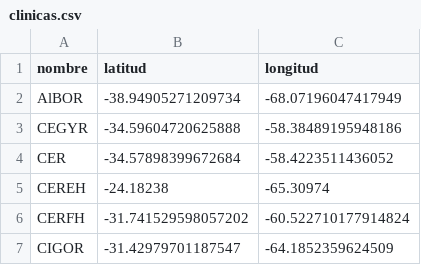
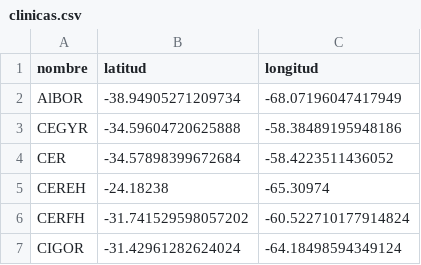
Before and after one commit to adrianparedes477/Archivo, a CSV file: clinicas.csv, drawn as a sheet.

Commit message:
Update clinicas.csv

```diff
--- a/clinicas.csv
+++ b/clinicas.csv
@@ -6,2 +6,2 @@ CEREH,-24.18238,-65.30974
 CERFH,-31.741529598057202,-60.522710177914824
-CIGOR,-31.42979701187547,-64.1852359624509
+CIGOR,-31.42961282624024,-64.18498594349124
```
